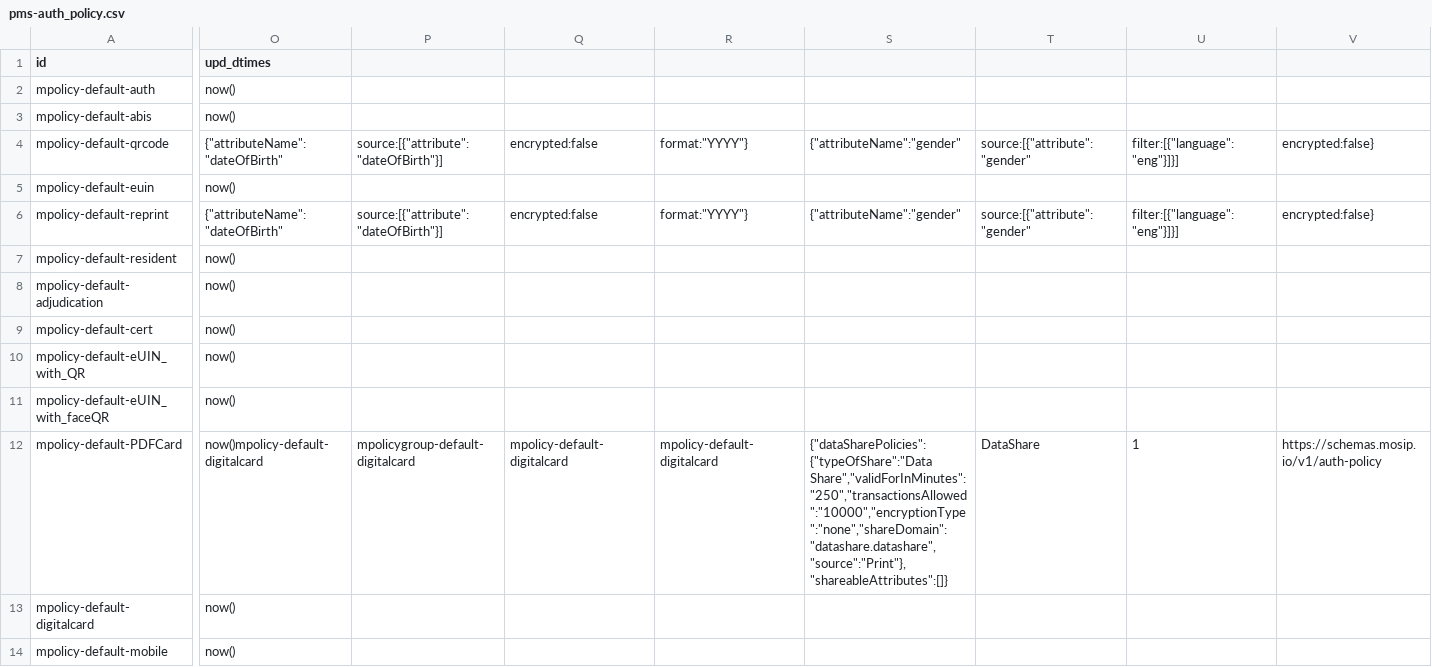
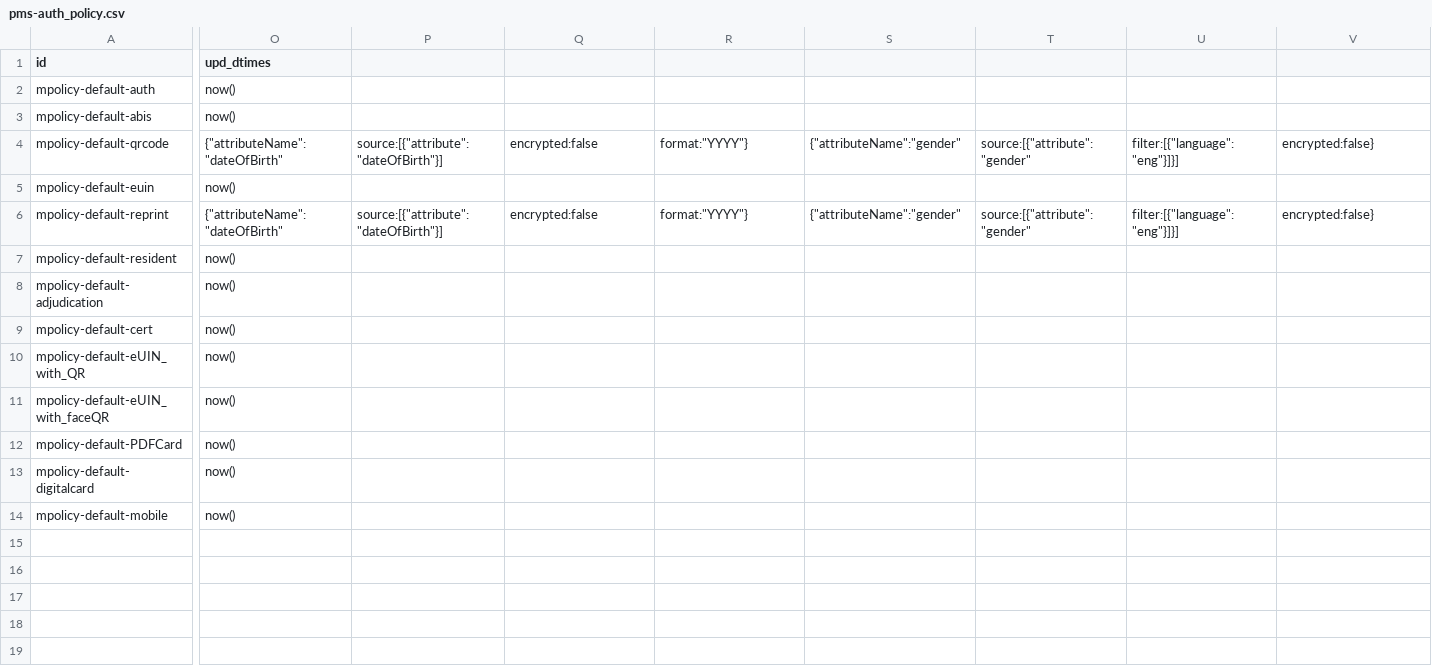
Before and after one commit to mosip/partner-management-services, a CSV file: db_scripts/mosip_pms/dml/pms-auth_policy.csv, drawn as a sheet; only a part is shown, gaps mark what is left out; the diff covers the shown part only; the diff names each change by its address in the sheet, - before the commit and + after, or states it on an @@ line.

Commit message:
MOSIP-42249: PMS 1.2.2.3 (Java 11 compatible): (PMS Legacy) Policy expiry date is hardcoded in partner policy table and auth policy table <wip>
Signed-off-by: sudeep <sudeep.j7353@gmail.com>

```diff
--- a/db_scripts/mosip_pms/dml/pms-auth_policy.csv
+++ b/db_scripts/mosip_pms/dml/pms-auth_policy.csv
-O12 (upd_dtimes): now()mpolicy-default-digitalcard
+O12 (upd_dtimes): now()
-P12: mpolicygroup-default-digitalcard
+P12: (empty)
-Q12: mpolicy-default-digitalcard
+Q12: (empty)
-R12: mpolicy-default-digitalcard
+R12: (empty)
-S12: {"dataSharePolicies":{"typeOfShare":"Data Share","validForInMinutes":"250","transactionsAllowed":"10000","encryptionType":"none","shareDomain":"datashare.datashare","source":"Print"},"shareableAttributes":[]}
+S12: (empty)
-T12: DataShare
+T12: (empty)
-U12: 1
+U12: (empty)
-V12: https://schemas.mosip.io/v1/auth-policy
+V12: (empty)
```
Also changed, not shown: 7 edited cells elsewhere in this file.
